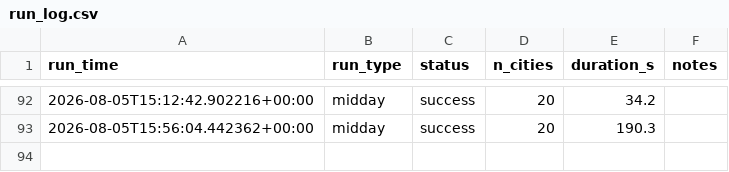
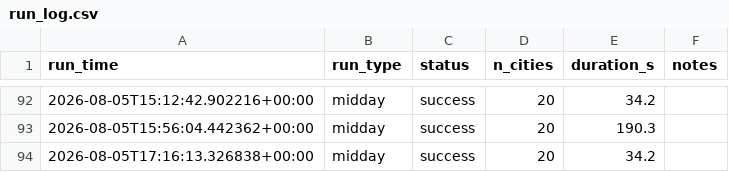
Before and after one commit to rhabramov/weather-ensemble, a CSV file: data_store/run_log.csv, drawn as a sheet; only a part is shown, gaps mark what is left out; the diff names each change by its address in the sheet, - before the commit and + after, or states it on an @@ line.

```diff
--- a/data_store/run_log.csv
+++ b/data_store/run_log.csv
+row 94: 2026-08-05T17:16:13.326838+00:00 | midday | success | 20 | 34.2
```
Also changed, not shown: data_store/predictions.csv.
